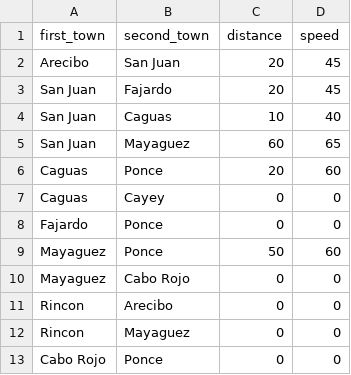
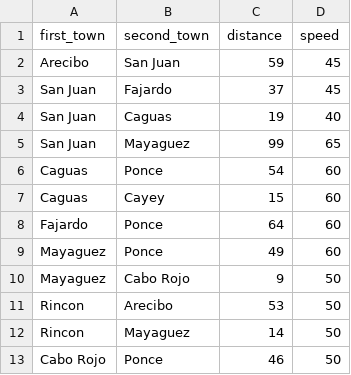
Before and after one commit to JackJoestar/project-ai, a CSV file: data.csv, drawn as a sheet.

```diff
--- a/data.csv
+++ b/data.csv
@@ -1,13 +1,13 @@
 first_town,second_town,distance,speed
-Arecibo,San Juan,20,45
-San Juan,Fajardo,20,45
-San Juan,Caguas,10,40
-San Juan,Mayaguez,60,65
-Caguas,Ponce,20,60
-Caguas,Cayey,0,0
-Fajardo,Ponce,0,0
-Mayaguez,Ponce,50,60
-Mayaguez,Cabo Rojo,0,0
-Rincon,Arecibo,0,0
-Rincon,Mayaguez,0,0
-Cabo Rojo,Ponce,0,0
+Arecibo,San Juan,59,45
+San Juan,Fajardo,37,45
+San Juan,Caguas,19,40
+San Juan,Mayaguez,99,65
+Caguas,Ponce,54,60
+Caguas,Cayey,15,60
+Fajardo,Ponce,64,60
+Mayaguez,Ponce,49,60
+Mayaguez,Cabo Rojo,9,50
+Rincon,Arecibo,53,50
+Rincon,Mayaguez,14,50
+Cabo Rojo,Ponce,46,50
```
Also changed, not shown: 3 other files.
